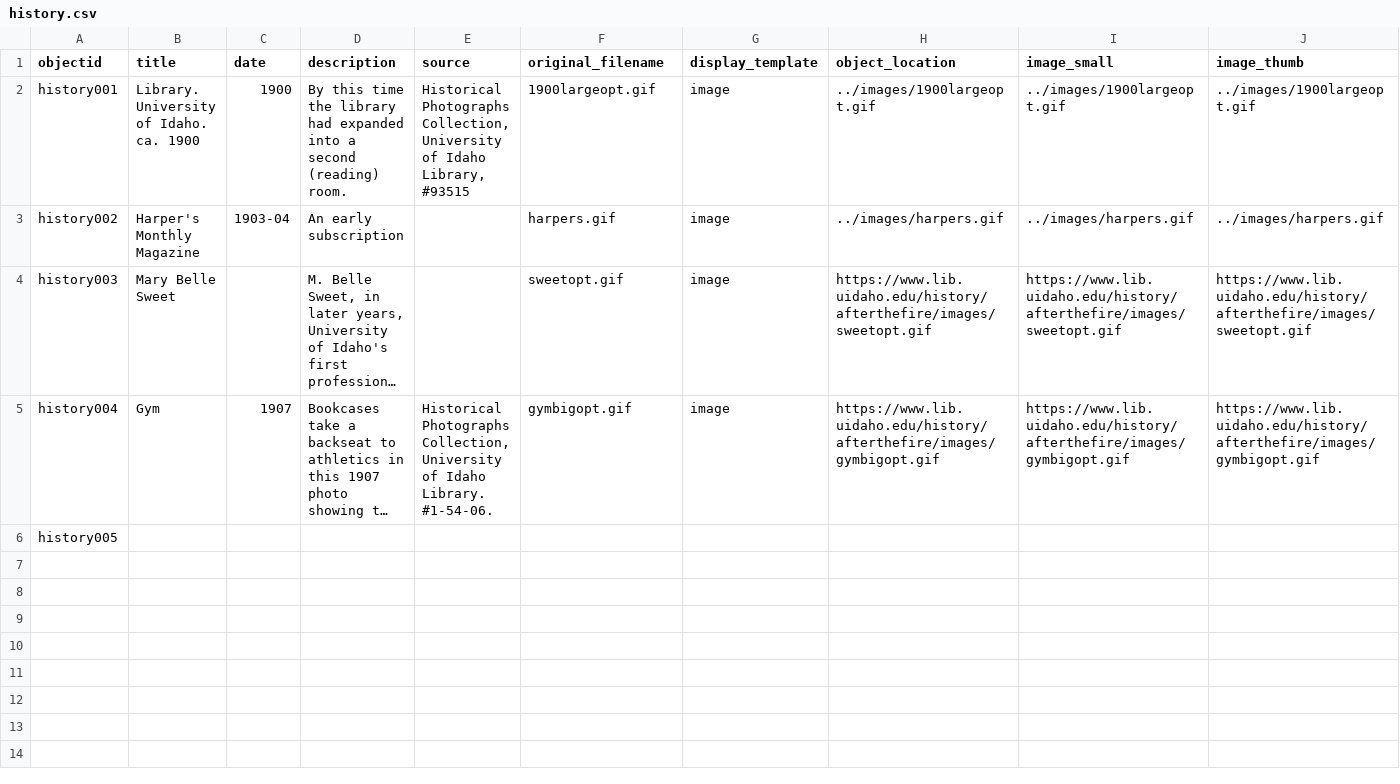
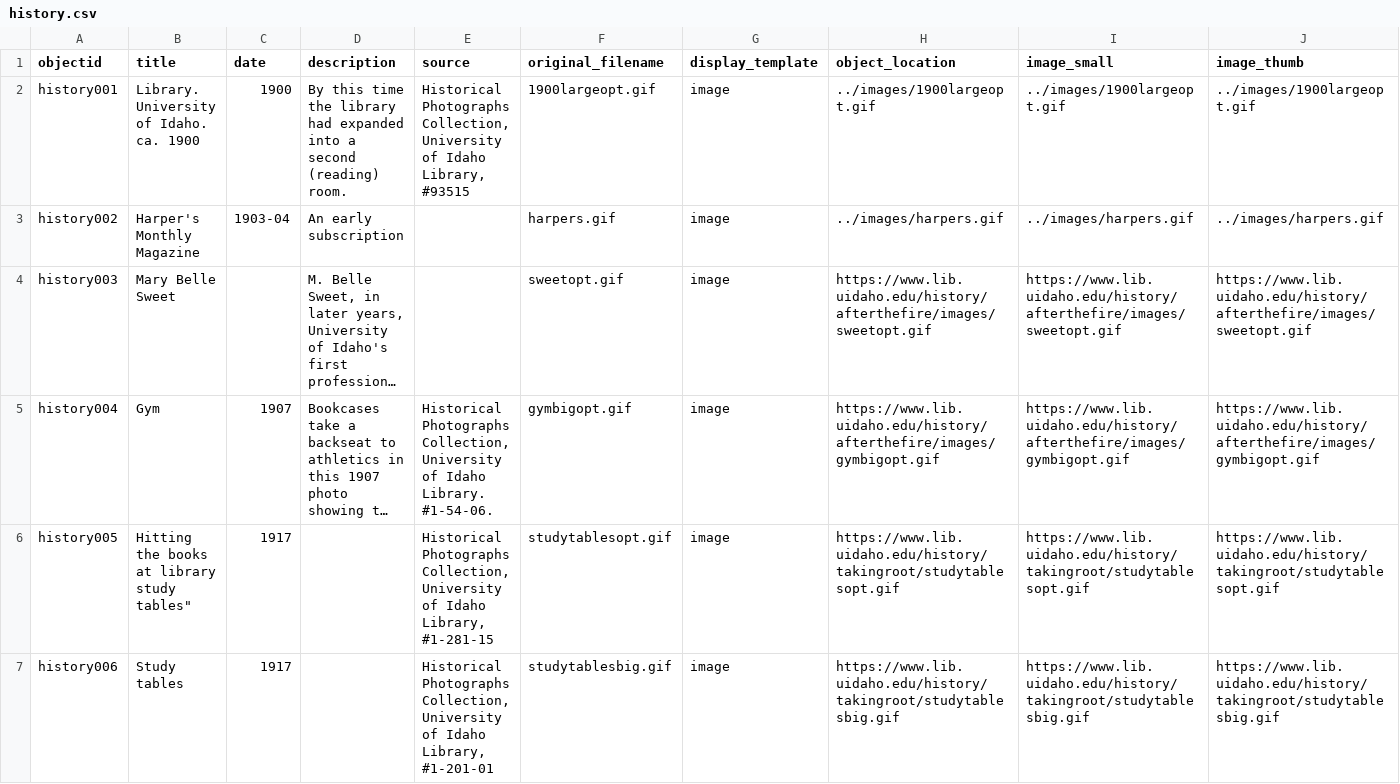
Before and after one commit to uidaholib/history_source, a CSV file: _data/history.csv, drawn as a sheet; only a part is shown; long unchanged cells end in …; the diff covers the shown part only; the diff names each change by its address in the sheet, - before the commit and + after, or states it on an @@ line.

Commit message:
taking root

```diff
--- a/_data/history.csv
+++ b/_data/history.csv
-B6 (title): (empty)
+B6 (title): Hitting the books at library study tables"
-C6 (date): (empty)
+C6 (date): 1917
-E6 (source): (empty)
+E6 (source): Historical Photographs Collection, University of Idaho Library, #1-281-15
-F6 (original_filename): (empty)
+F6 (original_filename): studytablesopt.gif
-G6 (display_template): (empty)
+G6 (display_template): image
-H6 (object_location): (empty)
+H6 (object_location): https://www.lib.uidaho.edu/history/takingroot/studytablesopt.gif
-I6 (image_small): (empty)
+I6 (image_small): https://www.lib.uidaho.edu/history/takingroot/studytablesopt.gif
-J6 (image_thumb): (empty)
+J6 (image_thumb): https://www.lib.uidaho.edu/history/takingroot/studytablesopt.gif
+row 7: history006 | Study tables | 1917 |  | Historical Photographs Collection, University of Idaho Library, #1-201-01 | studytablesbig.gif | image | https://www.lib.uidaho.edu/history/takingroot/studytablesbig.gif | https://www.lib.uidaho.edu/history/takingroot/studytablesbig.gif | https://www.lib.uidaho.edu/history/takingroot/studytablesbig.gif
```
Also changed, not shown: 4 added rows elsewhere in this file, 1 other file.
